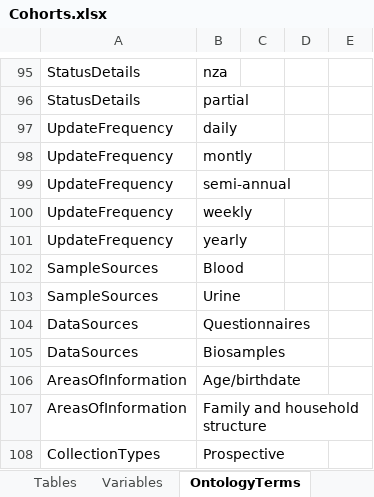
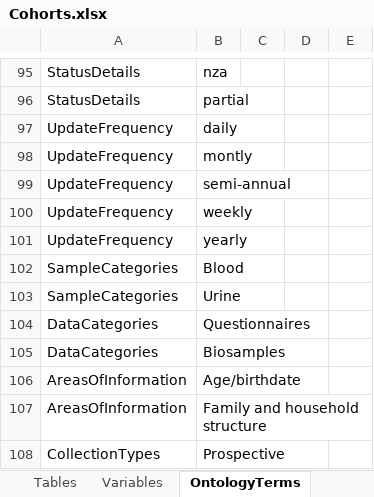
Before and after one commit to molgenis/molgenis-emx2, an Excel workbook: data/datacatalogue/Cohorts.xlsx, sheet OntologyTerms, drawn as a sheet; only a part is shown, gaps mark what is left out; values as stored, in another font and other column widths than the file's, no borders; the diff names each change by its address in the sheet, - before the commit and + after, or states it on an @@ line.

Commit message:
test: adapted Cohorts.xlsx to SampleCategories and DataCategories

```diff
--- a/data/datacatalogue/Cohorts.xlsx (sheet OntologyTerms)
+++ b/data/datacatalogue/Cohorts.xlsx (sheet OntologyTerms)
-A102:A103: SampleSources
+A102:A103: SampleCategories
-A104:A105: DataSources
+A104:A105: DataCategories
```
